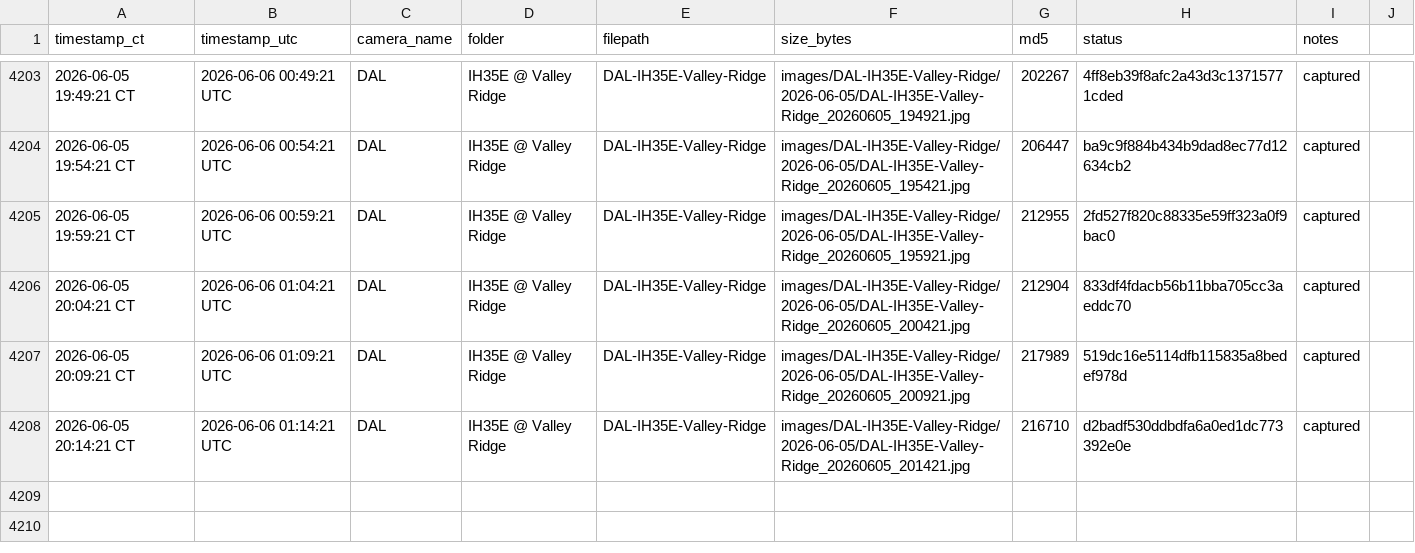
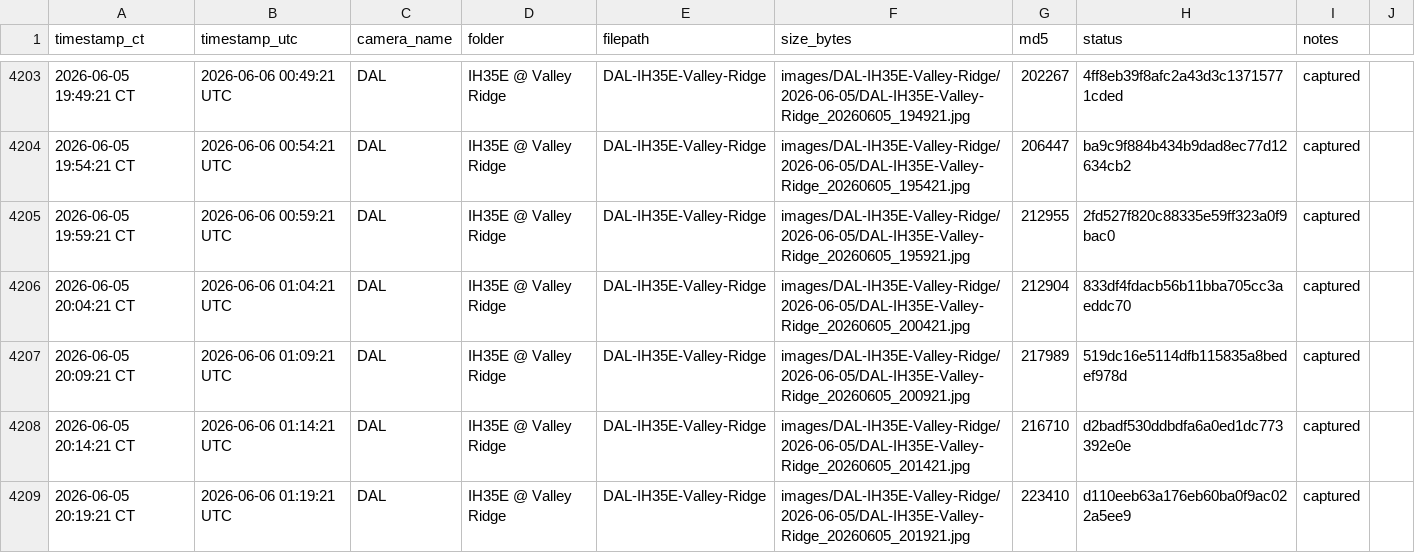
Before and after one commit to aifornsb/txdot-cameras, a CSV file: summary.csv, drawn as a sheet; only a part is shown, gaps mark what is left out.

Commit message:
IH35E Valley Ridge — 2026-06-06 01:19 UTC

```diff
--- a/summary.csv
+++ b/summary.csv
@@ -4208 +4208,2 @@ timestamp_ct,timestamp_utc,camera_name,folder,filepath,size_bytes,md5,status,not
 2026-06-05 20:14:21 CT,2026-06-06 01:14:21 UTC,DAL,IH35E @ Valley Ridge,DAL-IH35E-Valley-Ridge,images/DAL-IH35E-Valley-Ridge/2026-06-05/DAL-IH35E-Valley-Ridge_20260605_201421.jpg,216710,d2badf530ddbdfa6a0ed1dc773392e0e,captured,
+2026-06-05 20:19:21 CT,2026-06-06 01:19:21 UTC,DAL,IH35E @ Valley Ridge,DAL-IH35E-Valley-Ridge,images/DAL-IH35E-Valley-Ridge/2026-06-05/DAL-IH35E-Valley-Ridge_20260605_201921.jpg,223410,d110eeb63a176eb60ba0f9ac022a5ee9,captured,
```
Also changed, not shown: 1 other file.
